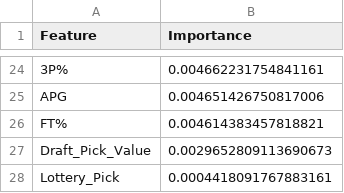
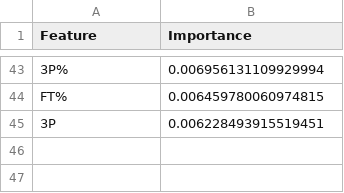
Before and after one commit to angadv12/NBA-Longevity-Predictor, a CSV file: results/feature_importance.csv, drawn as a sheet; only a part is shown, gaps mark what is left out; removed rows and columns are numbered as before the commit, all else as after; the diff covers the shown part only; the diff names each change by its address in the sheet, - before the commit and + after, or states it on an @@ line.

Commit message:
created models and calculated alll results

```diff
--- a/results/feature_importance.csv
+++ b/results/feature_importance.csv
-B43 (Importance): 0.004662231754841161
+B43 (Importance): 0.006956131109929994
-row 25: APG | 0.004651426750817006
-B44 (Importance): 0.004614383457818821
+B44 (Importance): 0.006459780060974815
-row 27: Draft_Pick_Value | 0.0029652809113690673
-row 28: Lottery_Pick | 0.0004418091767883161
+row 45: 3P | 0.006228493915519451
```
Also changed, not shown: 38 added rows, 19 removed rows and 3 edited cells elsewhere in this file, results/model_comparison.csv, 19 other files.
